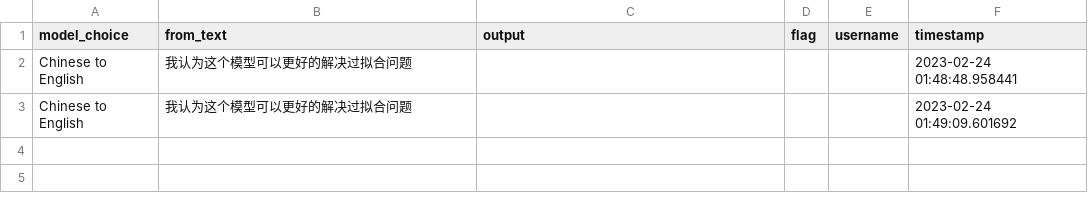
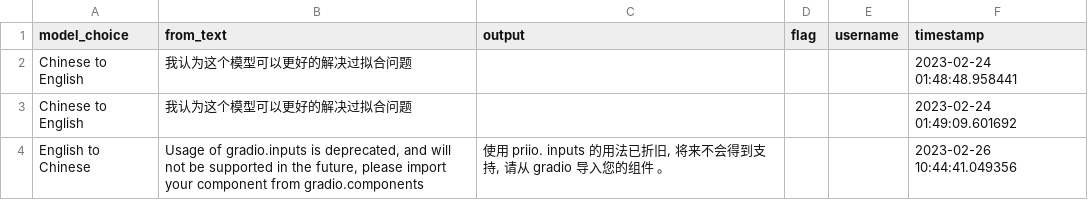
Before and after one commit to JunchuanYu/AI-Translator, a CSV file: flagged/log.csv, drawn as a sheet; the diff names each change by its address in the sheet, - before the commit and + after, or states it on an @@ line.

```diff
--- a/flagged/log.csv
+++ b/flagged/log.csv
+row 4: English to Chinese | Usage of gradio.inputs is deprecated, and will not be supported in the future, please import your component from gradio.components | 使用 priio. inputs 的用法已折旧, 将来不会得到支持, 请从 gradio 导入您的组件 。 |  |  | 2023-02-26 10:44:41.049356
```
Also changed, not shown: 1 other file.
